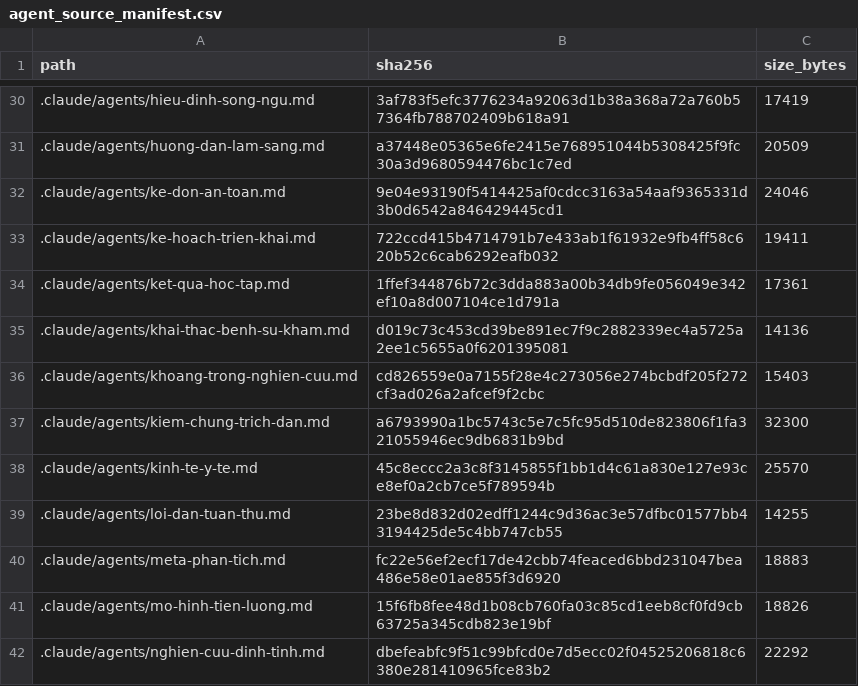
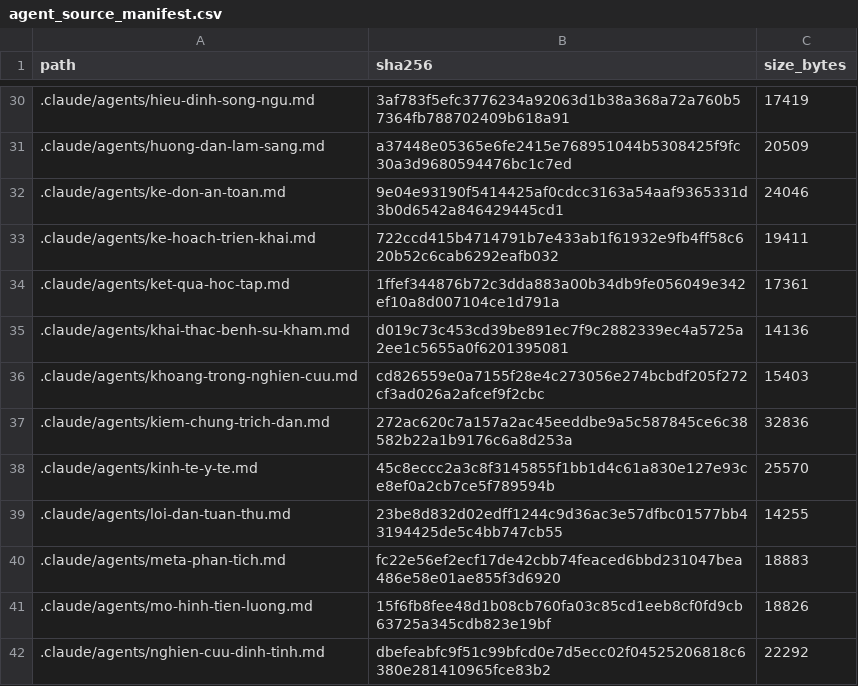
Before and after one commit to drluanbv175/medical-ebm-automation, a CSV file: runtime/manifests/agent_source_manifest.csv, drawn as a sheet; only a part is shown, gaps mark what is left out.

```diff
--- a/runtime/manifests/agent_source_manifest.csv
+++ b/runtime/manifests/agent_source_manifest.csv
@@ -36,3 +36,3 @@ path,sha256,size_bytes
 .claude/agents/khoang-trong-nghien-cuu.md,cd826559e0a7155f28e4c273056e274bcbdf205f272cf3ad026a2afcef9f2cbc,15403
-.claude/agents/kiem-chung-trich-dan.md,a6793990a1bc5743c5e7c5fc95d510de823806f1fa321055946ec9db6831b9bd,32300
+.claude/agents/kiem-chung-trich-dan.md,272ac620c7a157a2ac45eeddbe9a5c587845ce6c38582b22a1b9176c6a8d253a,32836
 .claude/agents/kinh-te-y-te.md,45c8eccc2a3c8f3145855f1bb1d4c61a830e127e93ce8ef0a2cb7ce5f789594b,25570
```
Also changed, not shown: 5 other files.
